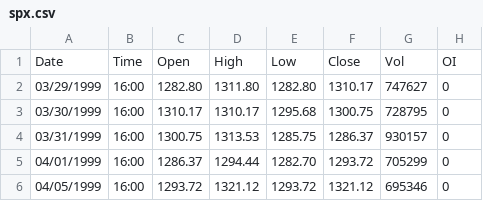
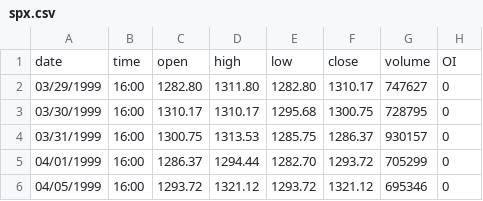
Before and after one commit to jjttjj/trateg, a CSV file: resources/ta/spx.csv, drawn as a sheet; only a part is shown; removed rows and columns are numbered as before the commit, all else as after; the diff names each change by its address in the sheet, - before the commit and + after, or states it on an @@ line.

```diff
--- a/resources/ta/spx.csv
+++ b/resources/ta/spx.csv
-row 1: Date | Time | Open | High | Low | Close | Vol | OI
+row 1: date | time | open | high | low | close | volume | OI
```
Also changed, not shown: 12 other files.
